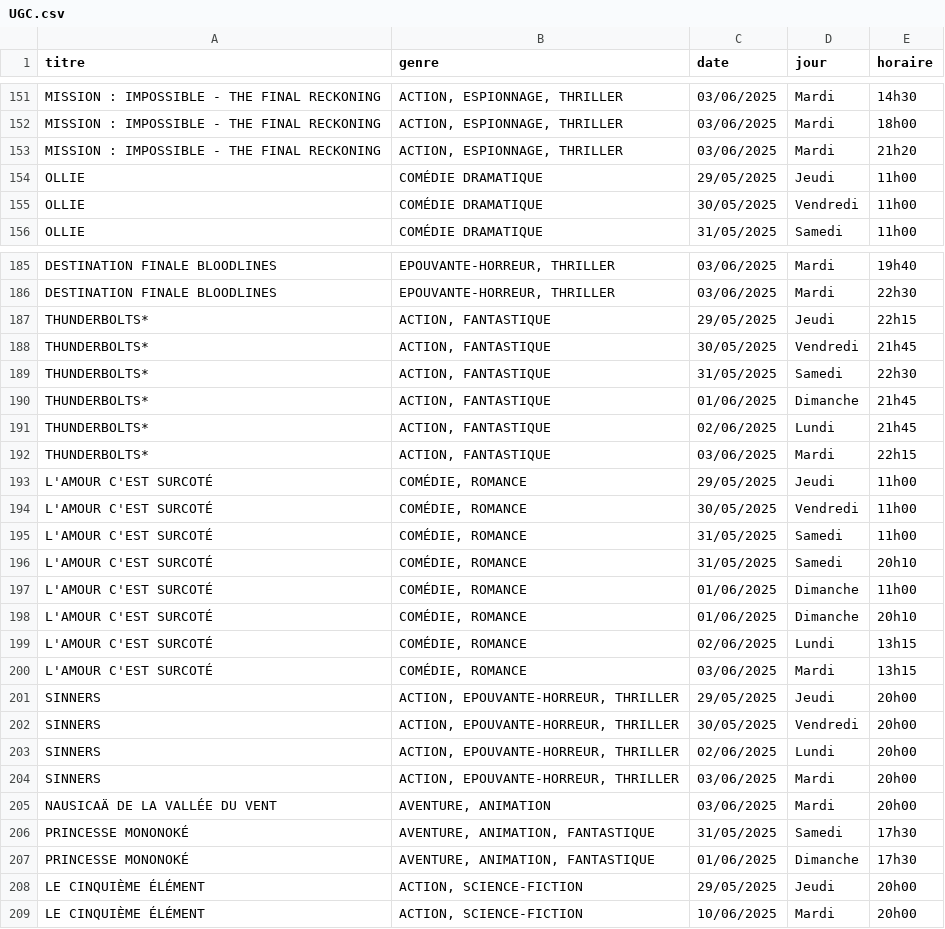
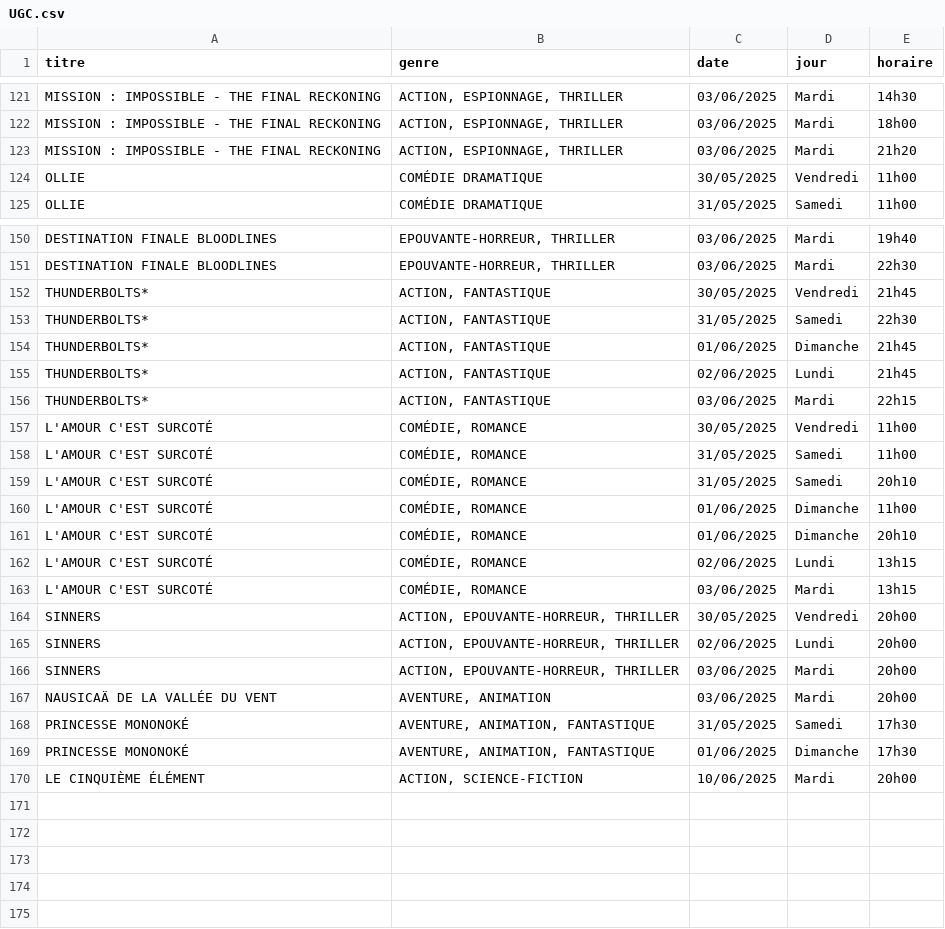
Before and after one commit to Nidals17/Strasbourg-Cinema-Project, a CSV file: data_movies/UGC.csv, drawn as a sheet; only a part is shown, gaps mark what is left out; the diff covers the shown part only; the diff names each change by its address in the sheet, - before the commit and + after, or states it on an @@ line.

```diff
--- a/data_movies/UGC.csv
+++ b/data_movies/UGC.csv
-row 154: OLLIE | COMÉDIE DRAMATIQUE | 29/05/2025 | Jeudi | 11h00
-row 187: THUNDERBOLTS* | ACTION, FANTASTIQUE | 29/05/2025 | Jeudi | 22h15
-row 193: L'AMOUR C'EST SURCOTÉ | COMÉDIE, ROMANCE | 29/05/2025 | Jeudi | 11h00
-row 201: SINNERS | ACTION, EPOUVANTE-HORREUR, THRILLER | 29/05/2025 | Jeudi | 20h00
-row 208: LE CINQUIÈME ÉLÉMENT | ACTION, SCIENCE-FICTION | 29/05/2025 | Jeudi | 20h00
```
Also changed, not shown: 34 removed rows and 3 edited cells elsewhere in this file.
